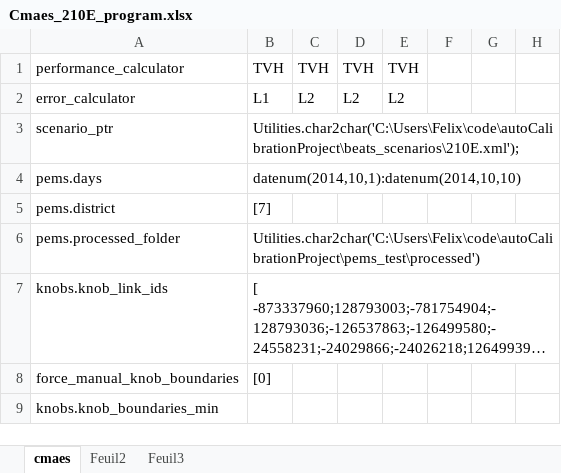
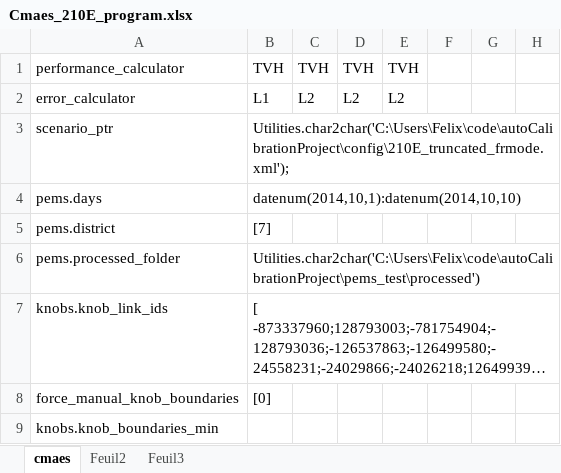
Before and after one commit to felixmeziere/autoCalibrationProject, an Excel workbook: xls/Cmaes_210E_program.xlsx, sheet cmaes, drawn as a sheet; only a part is shown; long unchanged cells end in …; values as stored, in another font and other column widths than the file's, no borders; the diff names each change by its address in the sheet, - before the commit and + after, or states it on an @@ line.

```diff
--- a/xls/Cmaes_210E_program.xlsx (sheet cmaes)
+++ b/xls/Cmaes_210E_program.xlsx (sheet cmaes)
-B3: Utilities.char2char('C:\Users\Felix\code\autoCalibrationProject\beats_scenarios\210E.xml');
+B3: Utilities.char2char('C:\Users\Felix\code\autoCalibrationProject\config\210E_truncated_frmode.xml');
```
Also changed, not shown: 54 other files.
